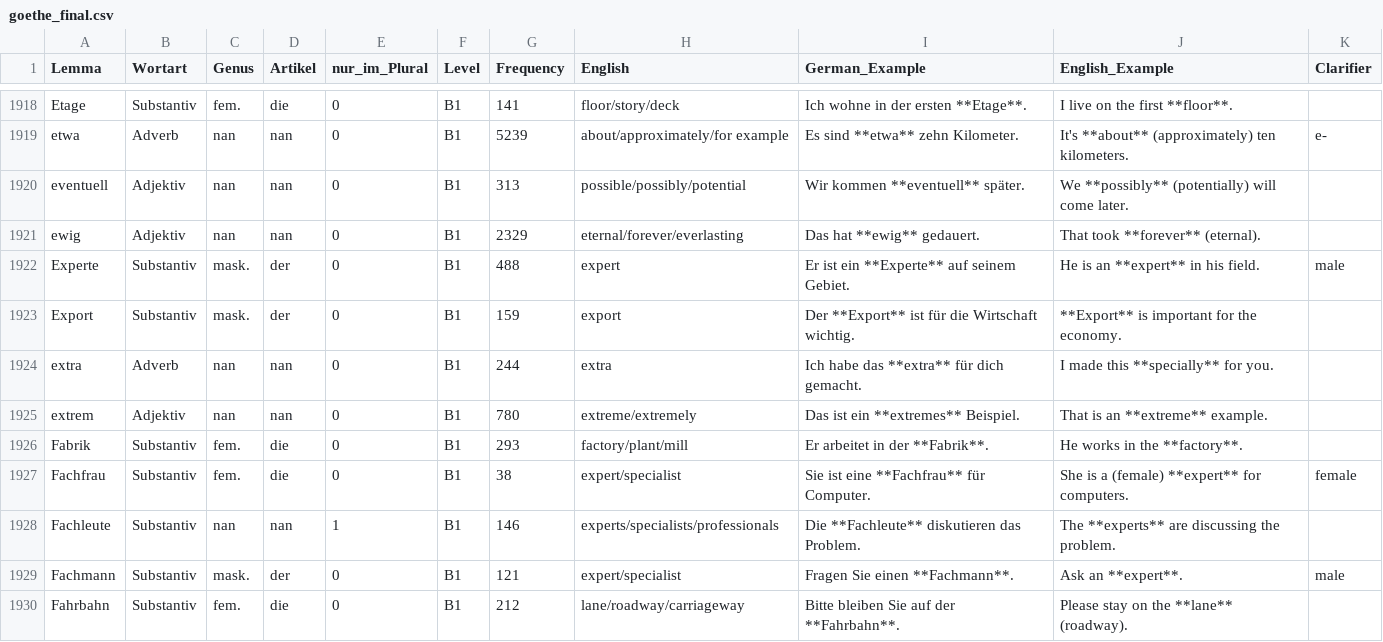
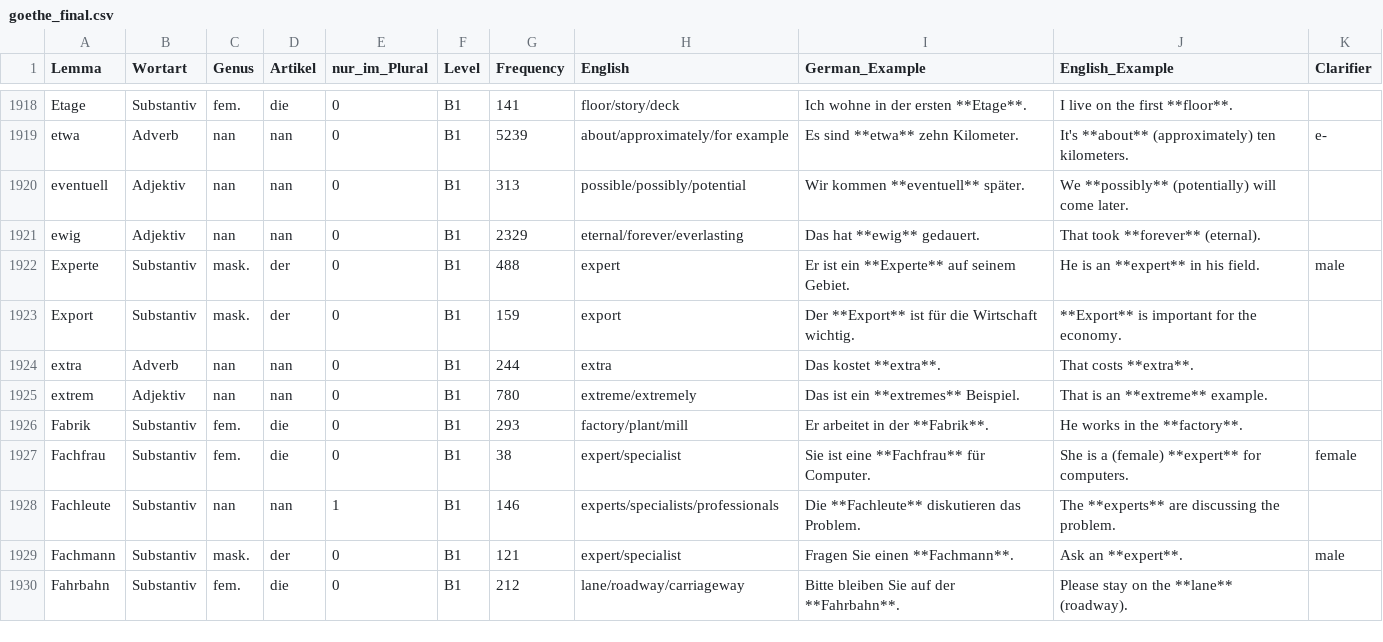
Before and after one commit to hieuristic/flashrecall, a CSV file: goethe_final.csv, drawn as a sheet; only a part is shown, gaps mark what is left out.

```diff
--- a/goethe_final.csv
+++ b/goethe_final.csv
@@ -1923,3 +1923,3 @@ Experte;Substantiv;mask.;der;0;B1;488;expert;Er ist ein **Experte** auf seinem G
 Export;Substantiv;mask.;der;0;B1;159;export;Der **Export** ist für die Wirtschaft wichtig.;**Export** is important for the economy.;
-extra;Adverb;nan;nan;0;B1;244;extra;Ich habe das **extra** für dich gemacht.;I made this **specially** for you.;
+extra;Adverb;nan;nan;0;B1;244;extra;Das kostet **extra**.;That costs **extra**.;
 extrem;Adjektiv;nan;nan;0;B1;780;extreme/extremely;Das ist ein **extremes** Beispiel.;That is an **extreme** example.;
```
Also changed, not shown: 1 other file.
